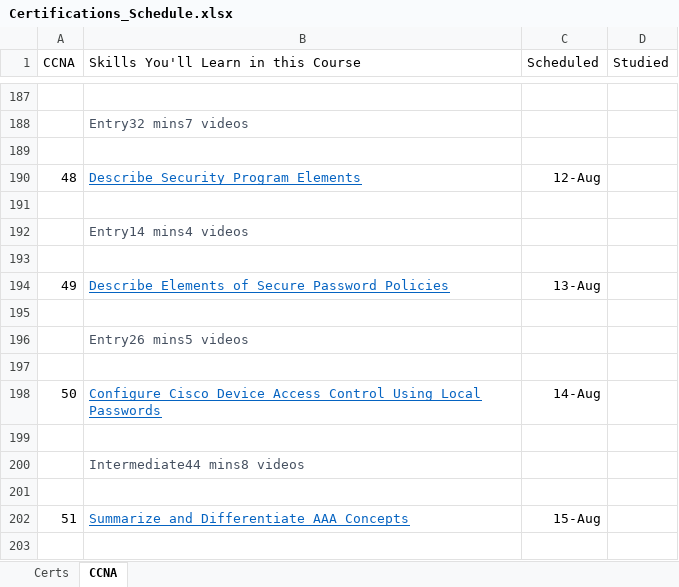
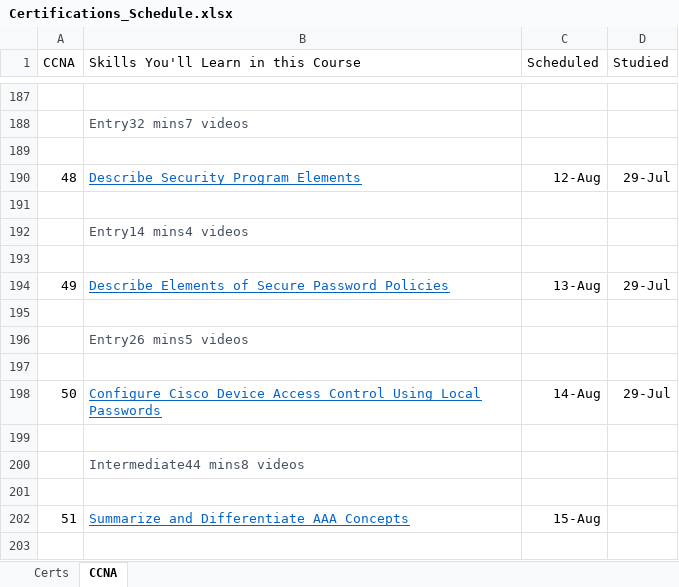
Before and after one commit to netdevmike/Certifications, an Excel workbook: Certifications_Schedule.xlsx, sheet CCNA, drawn as a sheet; only a part is shown, gaps mark what is left out; values as stored, in another font and other column widths than the file's, no borders; the diff names each change by its address in the sheet, - before the commit and + after, or states it on an @@ line.

Commit message:
Update Certifications_Schedule.xlsx

```diff
--- a/Certifications_Schedule.xlsx (sheet CCNA)
+++ b/Certifications_Schedule.xlsx (sheet CCNA)
-D190 (Studied): (empty)
+D190 (Studied): 29-Jul
-D194 (Studied): (empty)
+D194 (Studied): 29-Jul
-D198 (Studied): (empty)
+D198 (Studied): 29-Jul
```
Also changed, not shown: sheet Certs.
